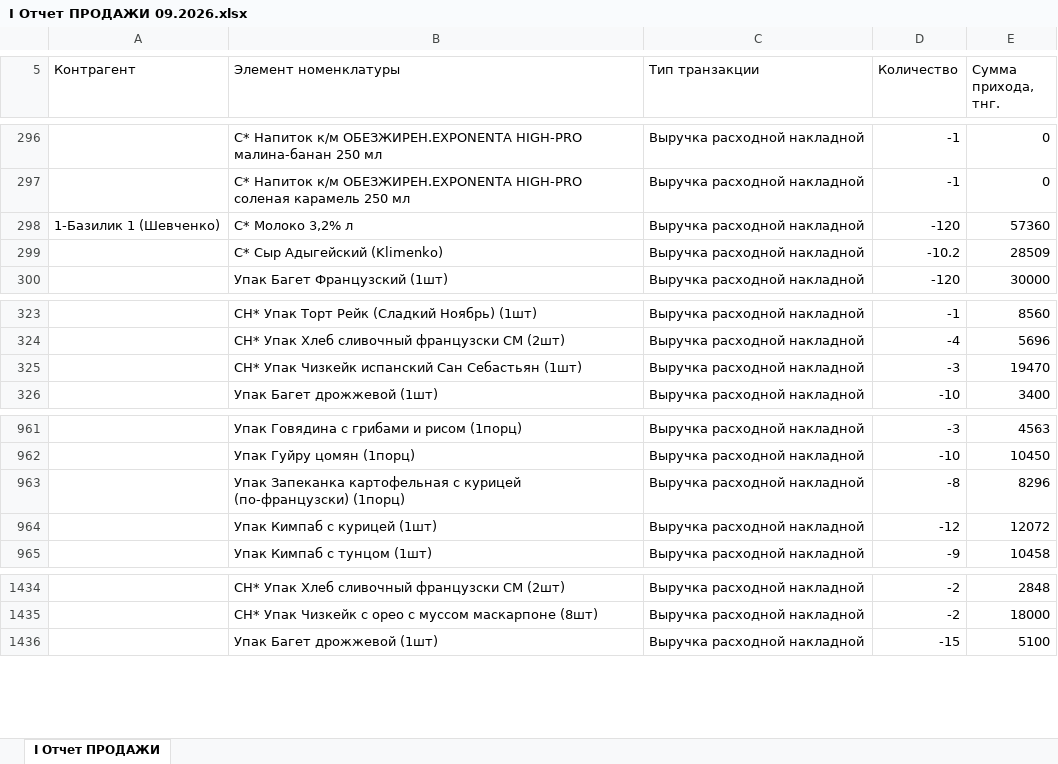
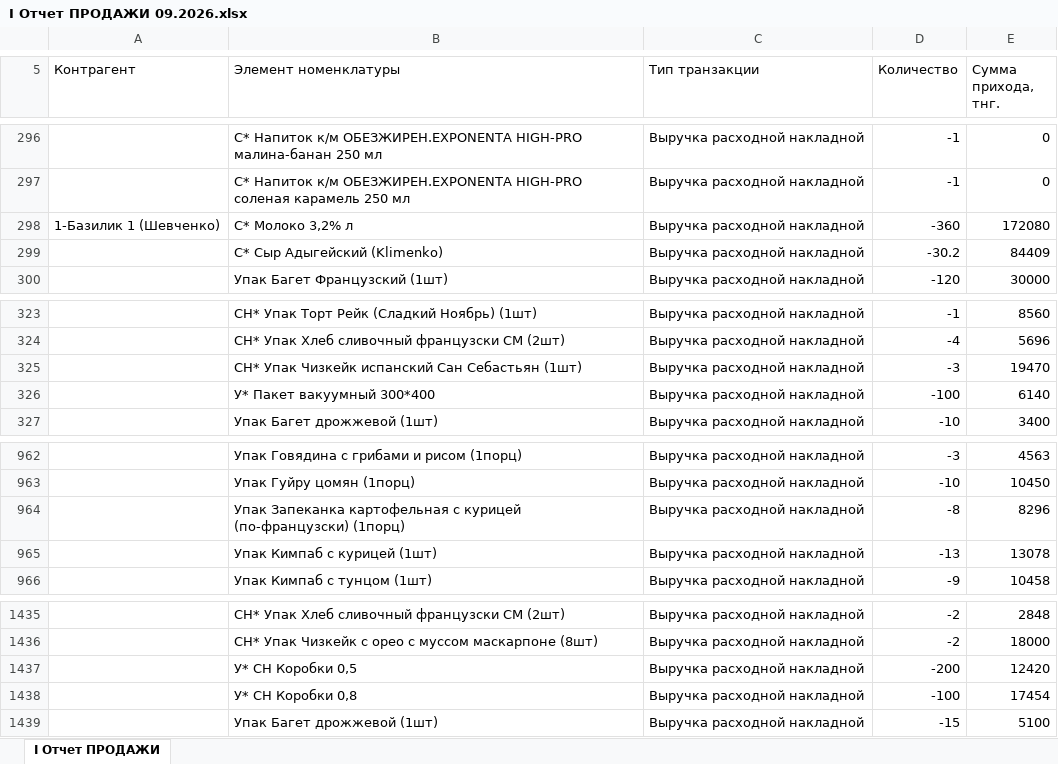
Before and after one commit to Olgagerassimenko/fin-director, an Excel workbook: I Отчет ПРОДАЖИ 09.2026.xlsx, sheet I Отчет ПРОДАЖИ, drawn as a sheet; only a part is shown, gaps mark what is left out; values as stored, in another font and other column widths than the file's, no borders; addresses are those after the commit; the diff names each change by its address in the sheet, - before the commit and + after, or states it on an @@ line.

```diff
--- a/I Отчет ПРОДАЖИ 09.2026.xlsx (sheet I Отчет ПРОДАЖИ)
+++ b/I Отчет ПРОДАЖИ 09.2026.xlsx (sheet I Отчет ПРОДАЖИ)
-D298 (Количество): -120
+D298 (Количество): -360
-E298 (Сумма прихода, тнг.): 57360
+E298 (Сумма прихода, тнг.): 172080
-D299 (Количество): -10.2
+D299 (Количество): -30.2
-E299 (Сумма прихода, тнг.): 28509
+E299 (Сумма прихода, тнг.): 84409
+row 326:  | У* Пакет вакуумный 300*400 | Выручка расходной накладной | -100 | 6140
-D965 (Количество): -12
+D965 (Количество): -13
-E965 (Сумма прихода, тнг.): 12072
+E965 (Сумма прихода, тнг.): 13078
+row 1437:  | У* СН Коробки 0,5 | Выручка расходной накладной | -200 | 12420
+row 1438:  | У* СН Коробки 0,8 | Выручка расходной накладной | -100 | 17454
```
Also changed, not shown: I Отчет ПРОДАЖИ 01.2026.xlsx, I Отчет ПРОДАЖИ 02.2026.xlsx, 33 other files.
